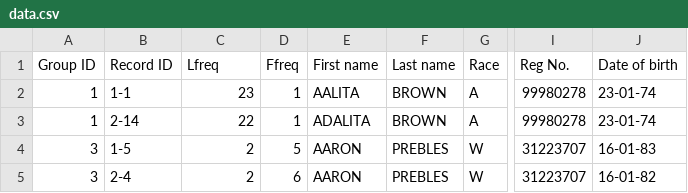
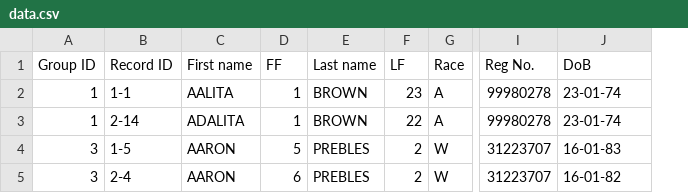
Before and after one commit to hwangtamu/userstudy, a CSV file: public/data.csv, drawn as a sheet; only a part is shown, gaps mark what is left out; removed rows and columns are numbered as before the commit, all else as after; the diff names each change by its address in the sheet, - before the commit and + after, or states it on an @@ line.

```diff
--- a/public/data.csv
+++ b/public/data.csv
-column E, rows 1-5: First name | AALITA | ADALITA | AARON | AARON
+column F, rows 1-5: LF | 23 | 22 | 2 | 2
-C1: Lfreq
+C1: First name
-D1: Ffreq
+D1: FF
-J1: Date of birth
+J1: DoB
-C2: 23
+C2: AALITA
-C3: 22
+C3: ADALITA
-C4:C5: 2
+C4:C5: AARON
```
Also changed, not shown: 4 other files.
